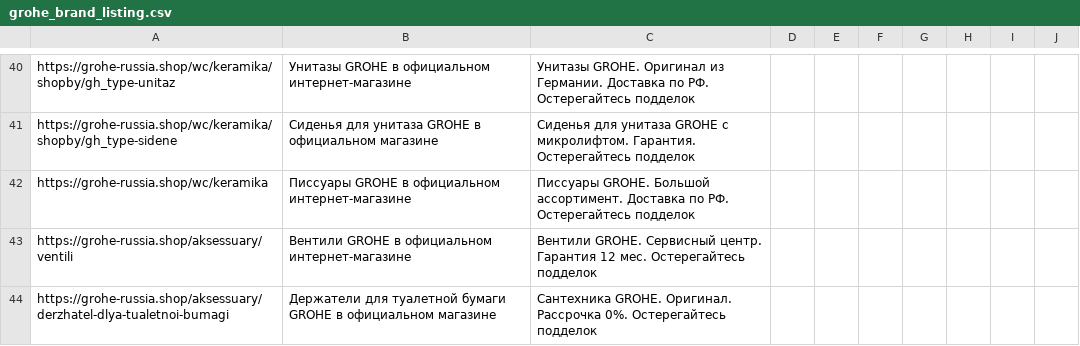
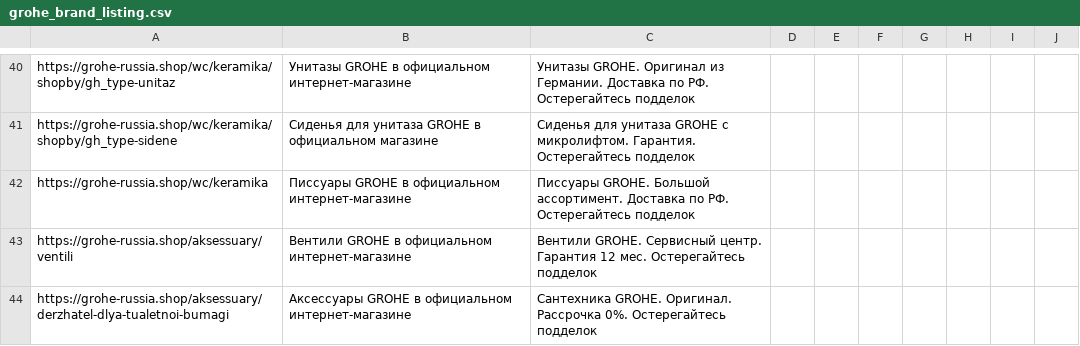
Before and after one commit to SeeTheSun1/csvs, a CSV file: grohe_brand_listing.csv, drawn as a sheet; only a part is shown, gaps mark what is left out.

Commit message:
Update grohe_brand_listing.csv

```diff
--- a/grohe_brand_listing.csv
+++ b/grohe_brand_listing.csv
@@ -43,2 +43,2 @@ https://grohe-russia.shop/wc/keramika,	Писсуары GROHE в официал
 https://grohe-russia.shop/aksessuary/ventili,	Вентили GROHE в официальном интернет-магазине,	Вентили GROHE. Сервисный центр. Гарантия 12 мес. Остерегайтесь подделок,,,,,,,
-https://grohe-russia.shop/aksessuary/derzhatel-dlya-tualetnoi-bumagi, Держатели для туалетной бумаги GROHE в официальном магазине, Сантехника GROHE. Оригинал. Рассрочка 0%. Остерегайтесь подделок,,,,,,,
+https://grohe-russia.shop/aksessuary/derzhatel-dlya-tualetnoi-bumagi, Аксессуары GROHE в официальном интернет-магазине, Сантехника GROHE. Оригинал. Рассрочка 0%. Остерегайтесь подделок,,,,,,,
```
